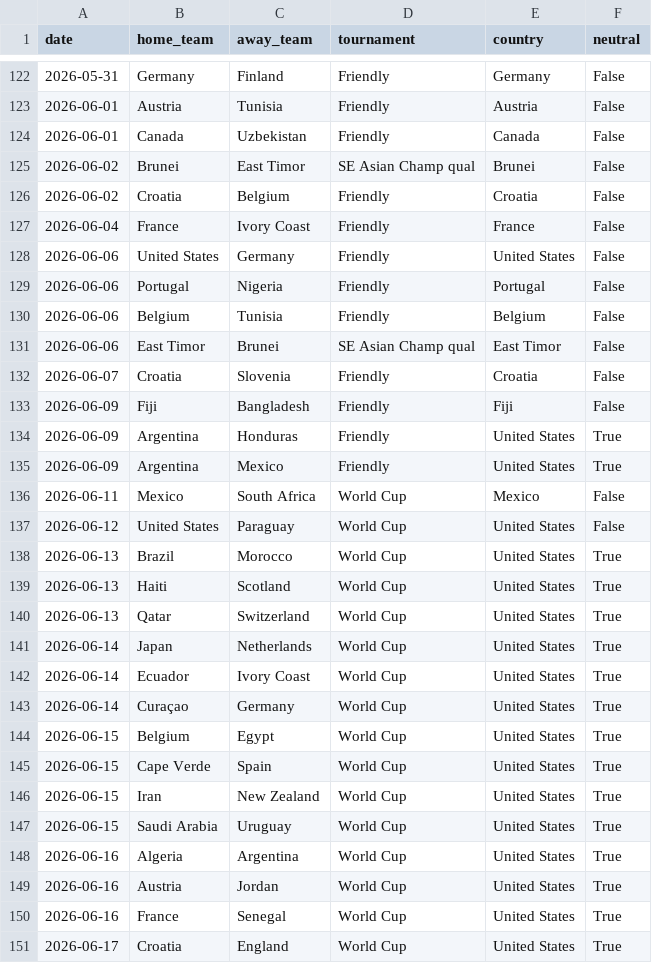
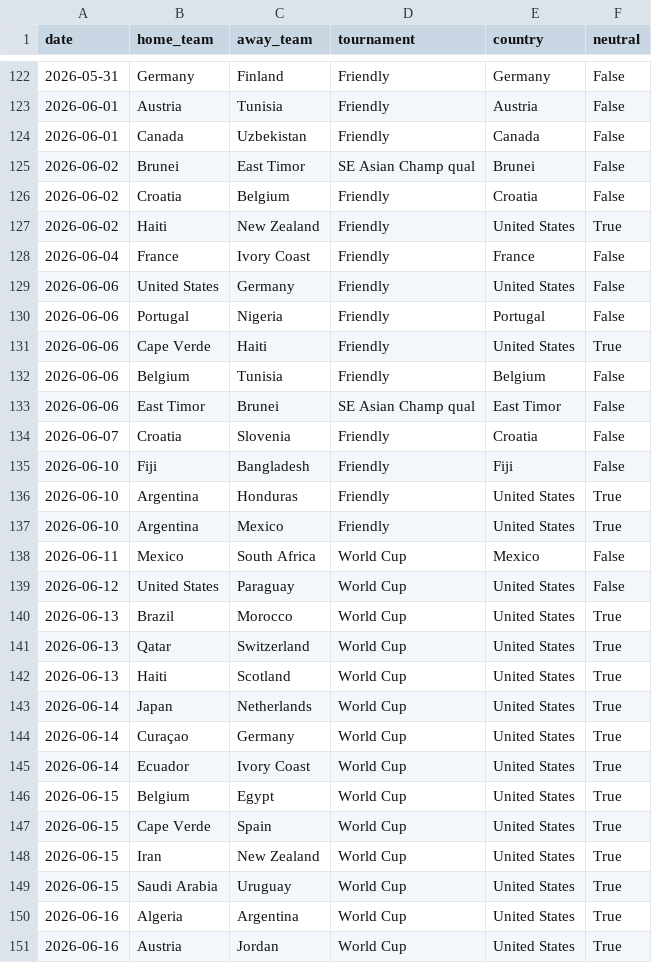
Before and after one commit to 16bravo/MatchOracle, a CSV file: data/source/fixtures.csv, drawn as a sheet; only a part is shown, gaps mark what is left out; the shorter side is filled out with more unchanged rows; the diff covers the shown part only.

```diff
--- a/data/source/fixtures.csv
+++ b/data/source/fixtures.csv
@@ -126,2 +126,3 @@ date,home_team,away_team,tournament,country,neutral
 2026-06-02,Croatia,Belgium,Friendly,Croatia,False
+2026-06-02,Haiti,New Zealand,Friendly,United States,True
 2026-06-04,France,Ivory Coast,Friendly,France,False
@@ -129,2 +130,3 @@ date,home_team,away_team,tournament,country,neutral
 2026-06-06,Portugal,Nigeria,Friendly,Portugal,False
+2026-06-06,Cape Verde,Haiti,Friendly,United States,True
 2026-06-06,Belgium,Tunisia,Friendly,Belgium,False
@@ -132,5 +134,5 @@ date,home_team,away_team,tournament,country,neutral
 2026-06-07,Croatia,Slovenia,Friendly,Croatia,False
-2026-06-09,Fiji,Bangladesh,Friendly,Fiji,False
-2026-06-09,Argentina,Honduras,Friendly,United States,True
-2026-06-09,Argentina,Mexico,Friendly,United States,True
+2026-06-10,Fiji,Bangladesh,Friendly,Fiji,False
+2026-06-10,Argentina,Honduras,Friendly,United States,True
+2026-06-10,Argentina,Mexico,Friendly,United States,True
 2026-06-11,Mexico,South Africa,World Cup,Mexico,False
@@ -138,7 +140,7 @@ date,home_team,away_team,tournament,country,neutral
 2026-06-13,Brazil,Morocco,World Cup,United States,True
+2026-06-13,Qatar,Switzerland,World Cup,United States,True
 2026-06-13,Haiti,Scotland,World Cup,United States,True
-2026-06-13,Qatar,Switzerland,World Cup,United States,True
 2026-06-14,Japan,Netherlands,World Cup,United States,True
+2026-06-14,Curaçao,Germany,World Cup,United States,True
 2026-06-14,Ecuador,Ivory Coast,World Cup,United States,True
-2026-06-14,Curaçao,Germany,World Cup,United States,True
 2026-06-15,Belgium,Egypt,World Cup,United States,True
```
Also changed, not shown: 25 moved rows and 21 edited cells elsewhere in this file.
